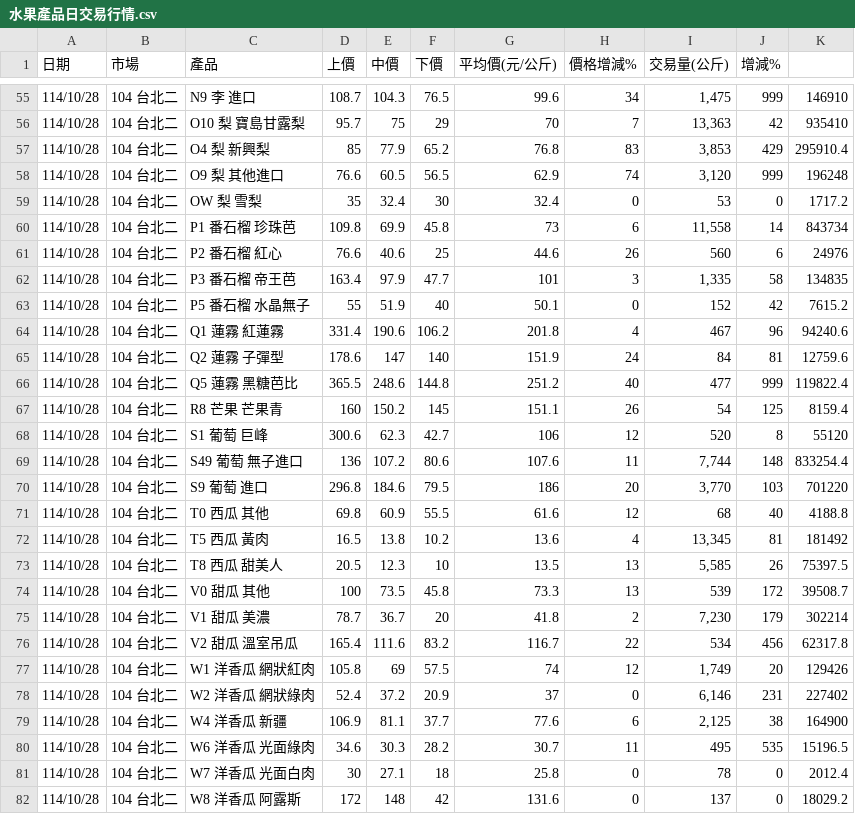
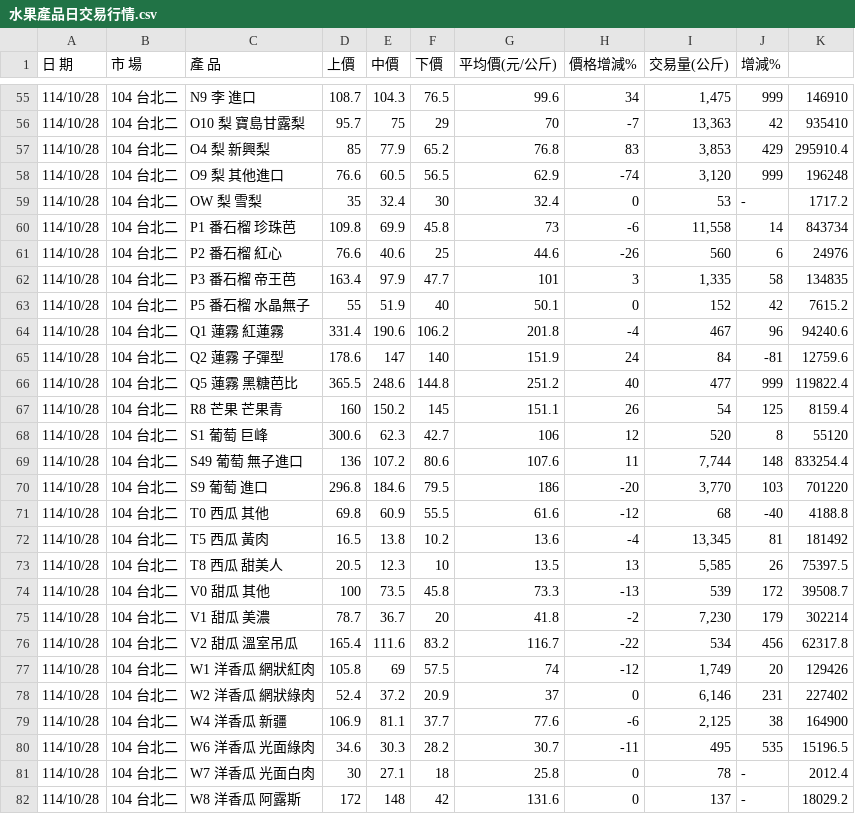
Before and after one commit to limoonouo/Haoshi-Fruits, a CSV file: 水果產品日交易行情.csv, drawn as a sheet; only a part is shown, gaps mark what is left out; the diff covers the shown part only.

```diff
--- a/水果產品日交易行情.csv
+++ b/水果產品日交易行情.csv
@@ -1 +1 @@
-日期,市場,產品,上價,中價,下價,平均價(元/公斤),價格增減%,交易量(公斤),增減%,
+日　　期,市　　場,產　　品,上價,中價,下價,平均價(元/公斤),價格增減%,交易量(公斤),增減%,
@@ -55,12 +55,12 @@
 114/10/28,104 台北二  ,N9 李 進口 ,108.7,104.3,76.5,99.6,34,"1,475",999,146910
-114/10/28,104 台北二  ,O10 梨 寶島甘露梨 ,95.7,75,29,70,7,"13,363",42,935410
+114/10/28,104 台北二  ,O10 梨 寶島甘露梨 ,95.7,75,29,70,-7,"13,363",42,935410
 114/10/28,104 台北二  ,O4 梨 新興梨 ,85,77.9,65.2,76.8,83,"3,853",429,295910.4
-114/10/28,104 台北二  ,O9 梨 其他進口 ,76.6,60.5,56.5,62.9,74,"3,120",999,196248
-114/10/28,104 台北二  ,OW 梨 雪梨 ,35,32.4,30,32.4,0,53,0,1717.2
-114/10/28,104 台北二  ,P1 番石榴 珍珠芭 ,109.8,69.9,45.8,73,6,"11,558",14,843734
-114/10/28,104 台北二  ,P2 番石榴 紅心 ,76.6,40.6,25,44.6,26,560,6,24976
+114/10/28,104 台北二  ,O9 梨 其他進口 ,76.6,60.5,56.5,62.9,-74,"3,120",999,196248
+114/10/28,104 台北二  ,OW 梨 雪梨 ,35,32.4,30,32.4,0,53,  -  ,1717.2
+114/10/28,104 台北二  ,P1 番石榴 珍珠芭 ,109.8,69.9,45.8,73,-6,"11,558",14,843734
+114/10/28,104 台北二  ,P2 番石榴 紅心 ,76.6,40.6,25,44.6,-26,560,6,24976
 114/10/28,104 台北二  ,P3 番石榴 帝王芭 ,163.4,97.9,47.7,101,3,"1,335",58,134835
 114/10/28,104 台北二  ,P5 番石榴 水晶無子 ,55,51.9,40,50.1,0,152,42,7615.2
-114/10/28,104 台北二  ,Q1 蓮霧 紅蓮霧 ,331.4,190.6,106.2,201.8,4,467,96,94240.6
-114/10/28,104 台北二  ,Q2 蓮霧 子彈型 ,178.6,147,140,151.9,24,84,81,12759.6
+114/10/28,104 台北二  ,Q1 蓮霧 紅蓮霧 ,331.4,190.6,106.2,201.8,-4,467,96,94240.6
+114/10/28,104 台北二  ,Q2 蓮霧 子彈型 ,178.6,147,140,151.9,24,84,-81,12759.6
 114/10/28,104 台北二  ,Q5 蓮霧 黑糖芭比 ,365.5,248.6,144.8,251.2,40,477,999,119822.4
@@ -69,14 +69,14 @@
 114/10/28,104 台北二  ,S49 葡萄 無子進口 ,136,107.2,80.6,107.6,11,"7,744",148,833254.4
-114/10/28,104 台北二  ,S9 葡萄 進口 ,296.8,184.6,79.5,186,20,"3,770",103,701220
-114/10/28,104 台北二  ,T0 西瓜 其他 ,69.8,60.9,55.5,61.6,12,68,40,4188.8
-114/10/28,104 台北二  ,T5 西瓜 黃肉 ,16.5,13.8,10.2,13.6,4,"13,345",81,181492
+114/10/28,104 台北二  ,S9 葡萄 進口 ,296.8,184.6,79.5,186,-20,"3,770",103,701220
+114/10/28,104 台北二  ,T0 西瓜 其他 ,69.8,60.9,55.5,61.6,-12,68,-40,4188.8
+114/10/28,104 台北二  ,T5 西瓜 黃肉 ,16.5,13.8,10.2,13.6,-4,"13,345",81,181492
 114/10/28,104 台北二  ,T8 西瓜 甜美人 ,20.5,12.3,10,13.5,13,"5,585",26,75397.5
-114/10/28,104 台北二  ,V0 甜瓜 其他 ,100,73.5,45.8,73.3,13,539,172,39508.7
-114/10/28,104 台北二  ,V1 甜瓜 美濃 ,78.7,36.7,20,41.8,2,"7,230",179,302214
-114/10/28,104 台北二  ,V2 甜瓜 溫室吊瓜 ,165.4,111.6,83.2,116.7,22,534,456,62317.8
-114/10/28,104 台北二  ,W1 洋香瓜 網狀紅肉 ,105.8,69,57.5,74,12,"1,749",20,129426
+114/10/28,104 台北二  ,V0 甜瓜 其他 ,100,73.5,45.8,73.3,-13,539,172,39508.7
+114/10/28,104 台北二  ,V1 甜瓜 美濃 ,78.7,36.7,20,41.8,-2,"7,230",179,302214
+114/10/28,104 台北二  ,V2 甜瓜 溫室吊瓜 ,165.4,111.6,83.2,116.7,-22,534,456,62317.8
+114/10/28,104 台北二  ,W1 洋香瓜 網狀紅肉 ,105.8,69,57.5,74,-12,"1,749",20,129426
 114/10/28,104 台北二  ,W2 洋香瓜 網狀綠肉 ,52.4,37.2,20.9,37,0,"6,146",231,227402
-114/10/28,104 台北二  ,W4 洋香瓜 新疆 ,106.9,81.1,37.7,77.6,6,"2,125",38,164900
-114/10/28,104 台北二  ,W6 洋香瓜 光面綠肉 ,34.6,30.3,28.2,30.7,11,495,535,15196.5
-114/10/28,104 台北二  ,W7 洋香瓜 光面白肉 ,30,27.1,18,25.8,0,78,0,2012.4
-114/10/28,104 台北二  ,W8 洋香瓜 阿露斯 ,172,148,42,131.6,0,137,0,18029.2
+114/10/28,104 台北二  ,W4 洋香瓜 新疆 ,106.9,81.1,37.7,77.6,-6,"2,125",38,164900
+114/10/28,104 台北二  ,W6 洋香瓜 光面綠肉 ,34.6,30.3,28.2,30.7,-11,495,535,15196.5
+114/10/28,104 台北二  ,W7 洋香瓜 光面白肉 ,30,27.1,18,25.8,0,78,  -  ,2012.4
+114/10/28,104 台北二  ,W8 洋香瓜 阿露斯 ,172,148,42,131.6,0,137,  -  ,18029.2
```
Also changed, not shown: 1 added row and 49 edited cells elsewhere in this file.
